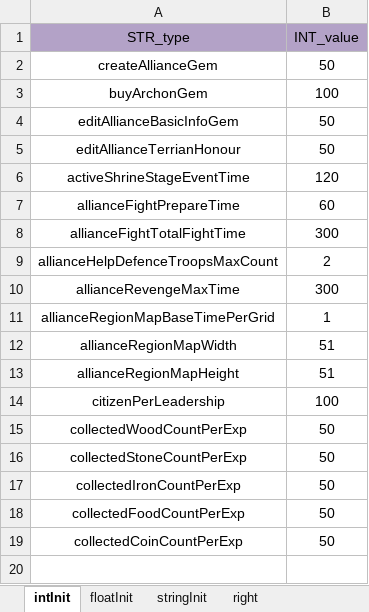
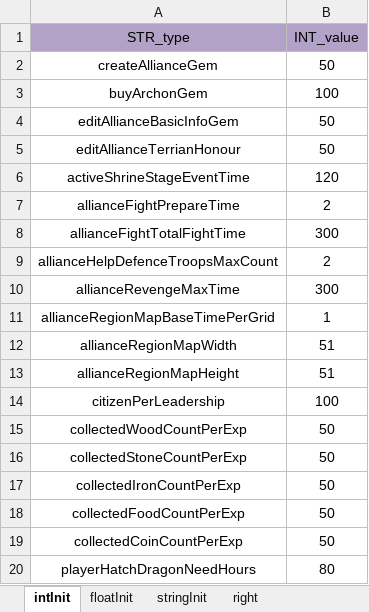
Before and after one commit to ModunZhang/kod_client, an Excel workbook: gameData/shared/AllianceInitData.xlsx, sheet intInit, drawn as a sheet; values as stored, in another font and other column widths than the file's, no borders; the diff names each change by its address in the sheet, - before the commit and + after, or states it on an @@ line.

Commit message:
modify configs

```diff
--- a/gameData/shared/AllianceInitData.xlsx (sheet intInit)
+++ b/gameData/shared/AllianceInitData.xlsx (sheet intInit)
-B7 (INT_value): 60
+B7 (INT_value): 2
+row 20: playerHatchDragonNeedHours | 80
```
